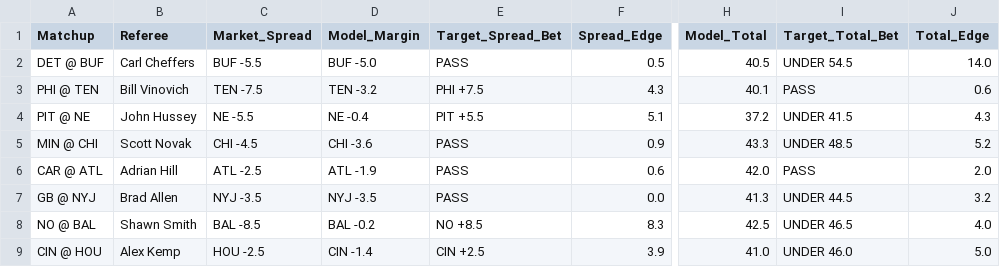
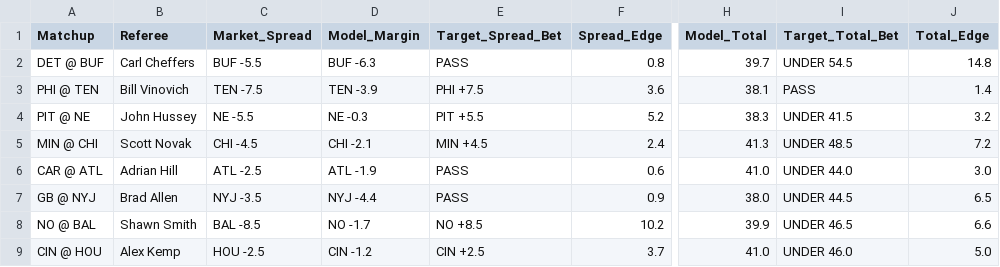
Before and after one commit to brandonjudy21/.github-workflows-update_rosters.yml, a CSV file: data/calibrated_execution_board.csv, drawn as a sheet; only a part is shown, gaps mark what is left out; the diff covers the shown part only; the diff names each change by its address in the sheet, - before the commit and + after, or states it on an @@ line.

```diff
--- a/data/calibrated_execution_board.csv
+++ b/data/calibrated_execution_board.csv
-D2 (Model_Margin): BUF -5.0
+D2 (Model_Margin): BUF -6.3
-F2 (Spread_Edge): 0.5
+F2 (Spread_Edge): 0.8
-H2 (Model_Total): 40.5
+H2 (Model_Total): 39.7
-J2 (Total_Edge): 14.0
+J2 (Total_Edge): 14.8
-D3 (Model_Margin): TEN -3.2
+D3 (Model_Margin): TEN -3.9
-F3 (Spread_Edge): 4.3
+F3 (Spread_Edge): 3.6
-H3 (Model_Total): 40.1
+H3 (Model_Total): 38.1
-J3 (Total_Edge): 0.6
+J3 (Total_Edge): 1.4
-D4 (Model_Margin): NE -0.4
+D4 (Model_Margin): NE -0.3
-F4 (Spread_Edge): 5.1
+F4 (Spread_Edge): 5.2
-H4 (Model_Total): 37.2
+H4 (Model_Total): 38.3
-J4 (Total_Edge): 4.3
+J4 (Total_Edge): 3.2
-D5 (Model_Margin): CHI -3.6
+D5 (Model_Margin): CHI -2.1
-E5 (Target_Spread_Bet): PASS
+E5 (Target_Spread_Bet): MIN +4.5
-F5 (Spread_Edge): 0.9
+F5 (Spread_Edge): 2.4
-H5 (Model_Total): 43.3
+H5 (Model_Total): 41.3
-J5 (Total_Edge): 5.2
+J5 (Total_Edge): 7.2
-H6 (Model_Total): 42.0
+H6 (Model_Total): 41.0
-I6 (Target_Total_Bet): PASS
+I6 (Target_Total_Bet): UNDER 44.0
-J6 (Total_Edge): 2.0
+J6 (Total_Edge): 3.0
-D7 (Model_Margin): NYJ -3.5
+D7 (Model_Margin): NYJ -4.4
-F7 (Spread_Edge): 0.0
+F7 (Spread_Edge): 0.9
-H7 (Model_Total): 41.3
+H7 (Model_Total): 38.0
-J7 (Total_Edge): 3.2
+J7 (Total_Edge): 6.5
-D8 (Model_Margin): BAL -0.2
+D8 (Model_Margin): NO -1.7
-F8 (Spread_Edge): 8.3
+F8 (Spread_Edge): 10.2
-H8 (Model_Total): 42.5
+H8 (Model_Total): 39.9
-J8 (Total_Edge): 4.0
+J8 (Total_Edge): 6.6
-D9 (Model_Margin): CIN -1.4
+D9 (Model_Margin): CIN -1.2
-F9 (Spread_Edge): 3.9
+F9 (Spread_Edge): 3.7
```
Also changed, not shown: 30 edited cells elsewhere in this file, data/ngs_qb_current.csv, data/schedules_current.csv, 3 other files.
